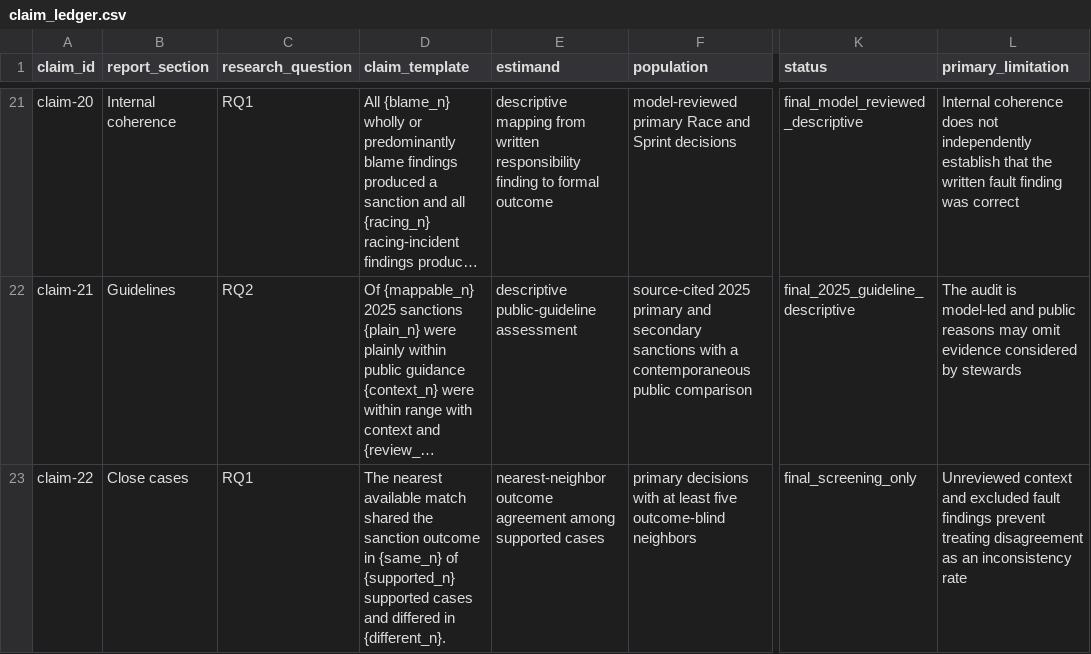
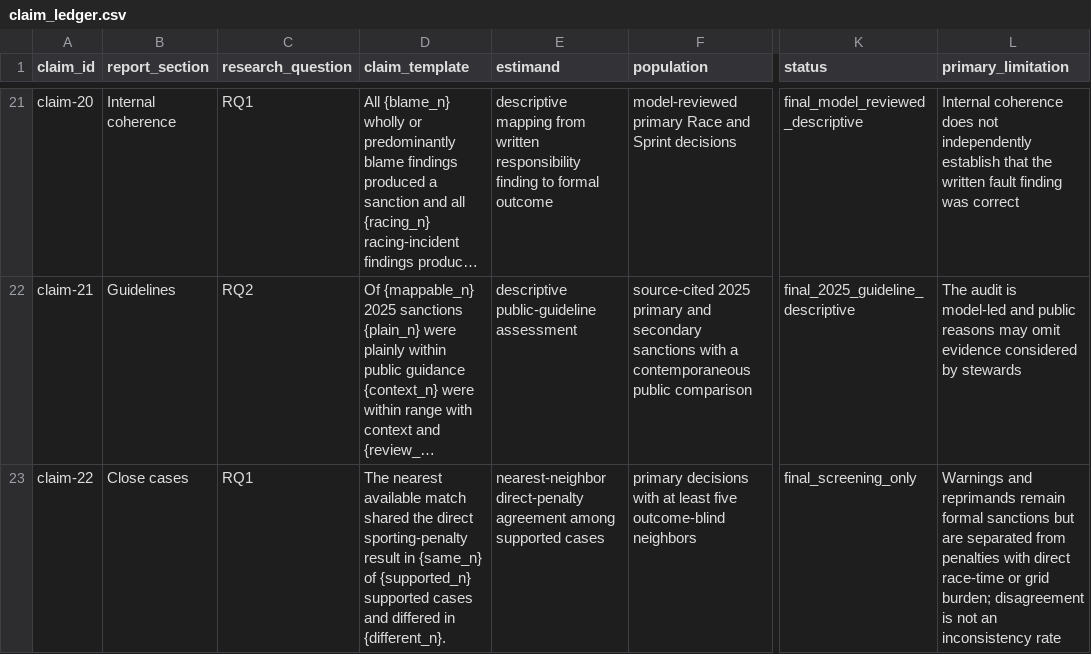
Before and after one commit to brianbzeng/f1-stewarding-analysis, a CSV file: reports/claim_ledger.csv, drawn as a sheet; only a part is shown, gaps mark what is left out; long unchanged cells end in …; the diff covers the shown part only; the diff names each change by its address in the sheet, - before the commit and + after, or states it on an @@ line.

Commit message:
Add stewarding inconsistency deep dive

```diff
--- a/reports/claim_ledger.csv
+++ b/reports/claim_ledger.csv
-D23 (claim_template): …shared the sanction outcome in {same_n}…
+D23 (claim_template): …shared the direct sporting-penalty result in {same_n}…
-E23 (estimand): nearest-neighbor outcome agreement among…
+E23 (estimand): nearest-neighbor direct-penalty agreement among…
-L23 (primary_limitation): Unreviewed context and excluded fault findings prevent treating disagreement as an inconsistency…
+L23 (primary_limitation): Warnings and reprimands remain formal sanctions but are separated from penalties with direct race-time or grid burden; disagreement is not an inconsistency…
```
Also changed, not shown: 1 added row elsewhere in this file, reports/generated/study_v2/completion_audit.csv, 9 other files.
